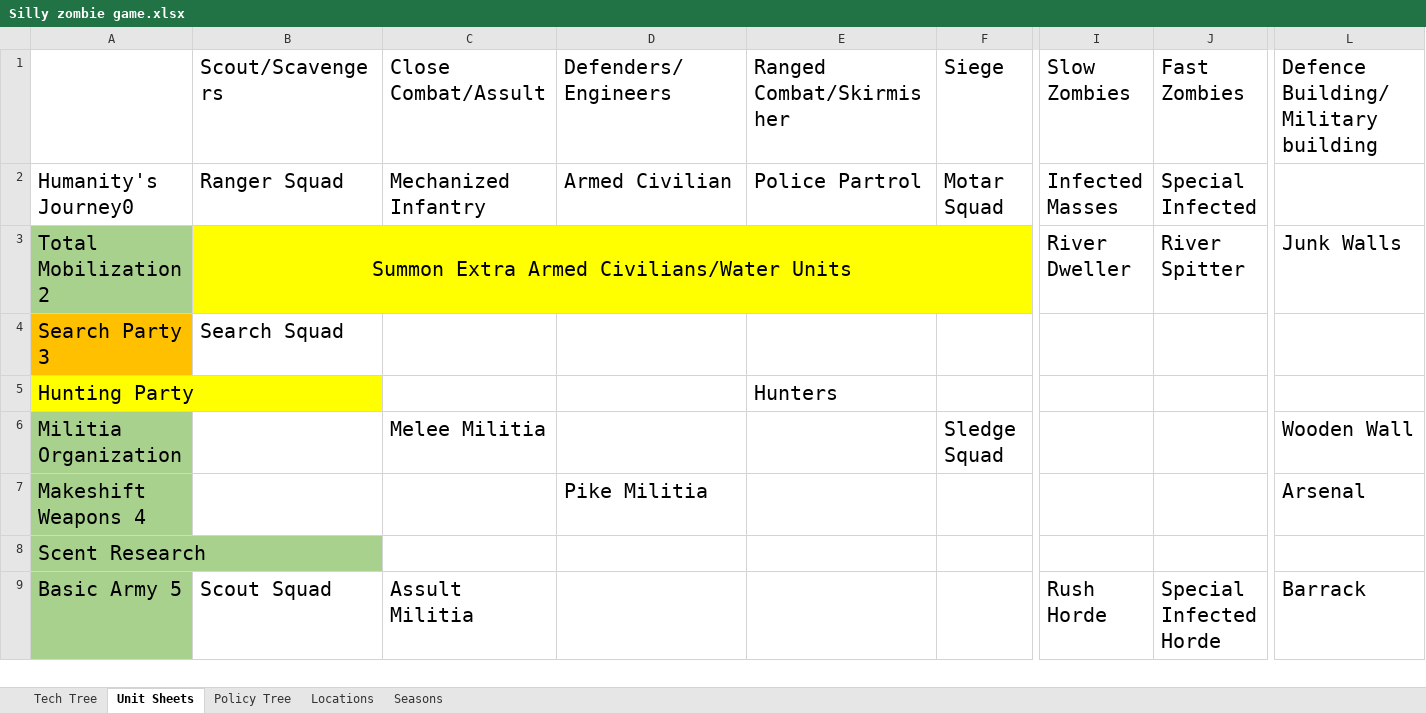
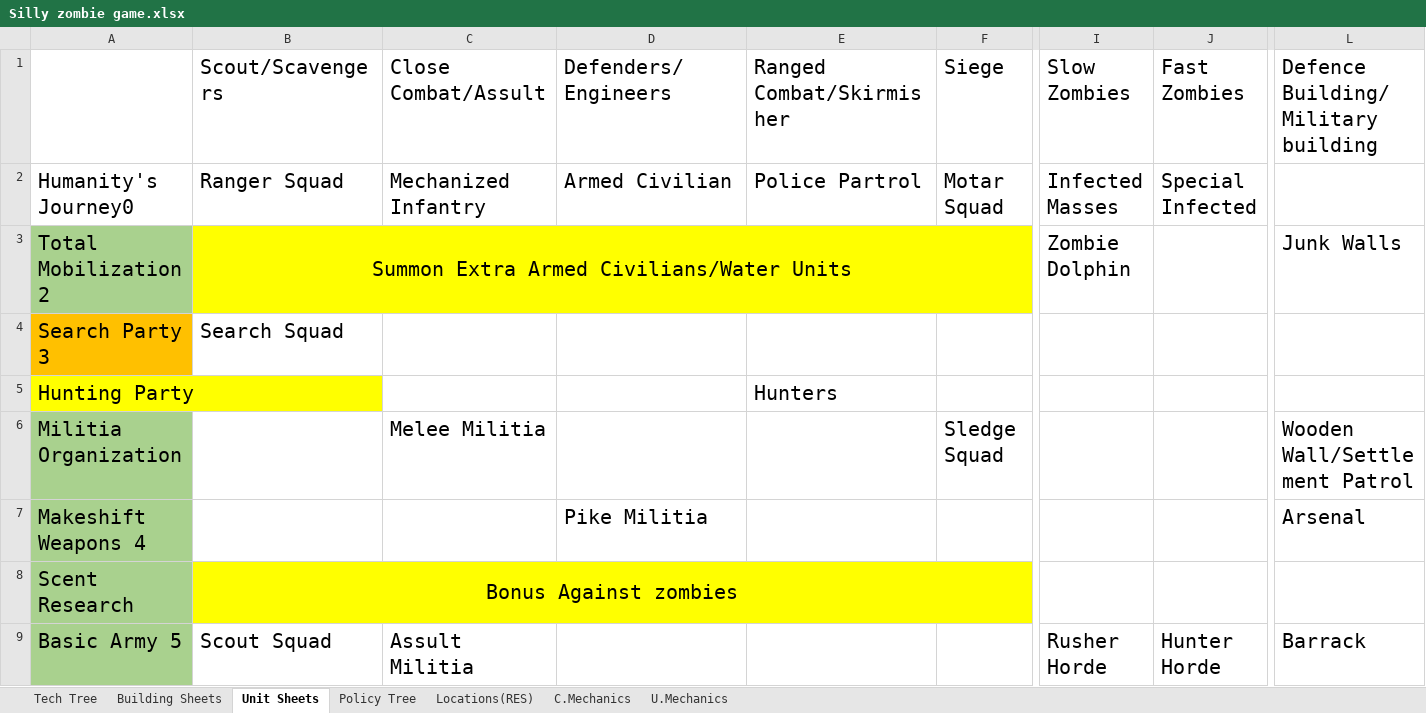
Before and after one commit to Wheelchair2/Zombie-Apocalypse-DEMO, an Excel workbook: Silly zombie game.xlsx, sheet Unit Sheets, drawn as a sheet; only a part is shown, gaps mark what is left out; values as stored, in another font and other column widths than the file's, no borders; the diff covers the shown part only; the diff names each change by its address in the sheet, - before the commit and + after, or states it on an @@ line.

```diff
--- a/Silly zombie game.xlsx (sheet Unit Sheets)
+++ b/Silly zombie game.xlsx (sheet Unit Sheets)
-sheet tab: Locations
+sheet tab: Locations(RES)
-sheet tab: Seasons
+sheet tab: C.Mechanics
+sheet tab: Building Sheets
+sheet tab: U.Mechanics
-I3: River Dweller
+I3: Zombie Dolphin
-J3: River Spitter
+J3: (empty)
-L6: Wooden Wall
+L6: Wooden Wall/Settlement Patrol
-B8: (empty)
+B8: Bonus Against zombies
-B8:F8 fill: none
+B8:F8 fill: #FFFF00
+B8:H8 merged
-I9: Rush Horde
+I9: Rusher Horde
-J9: Special Infected Horde
+J9: Hunter Horde
```
Also changed, not shown: 24 edited cells and cell formats elsewhere in this sheet, sheet Policy Tree, sheet Locations(RES), sheet C.Mechanics, sheet Tech Tree, 1 other file.
